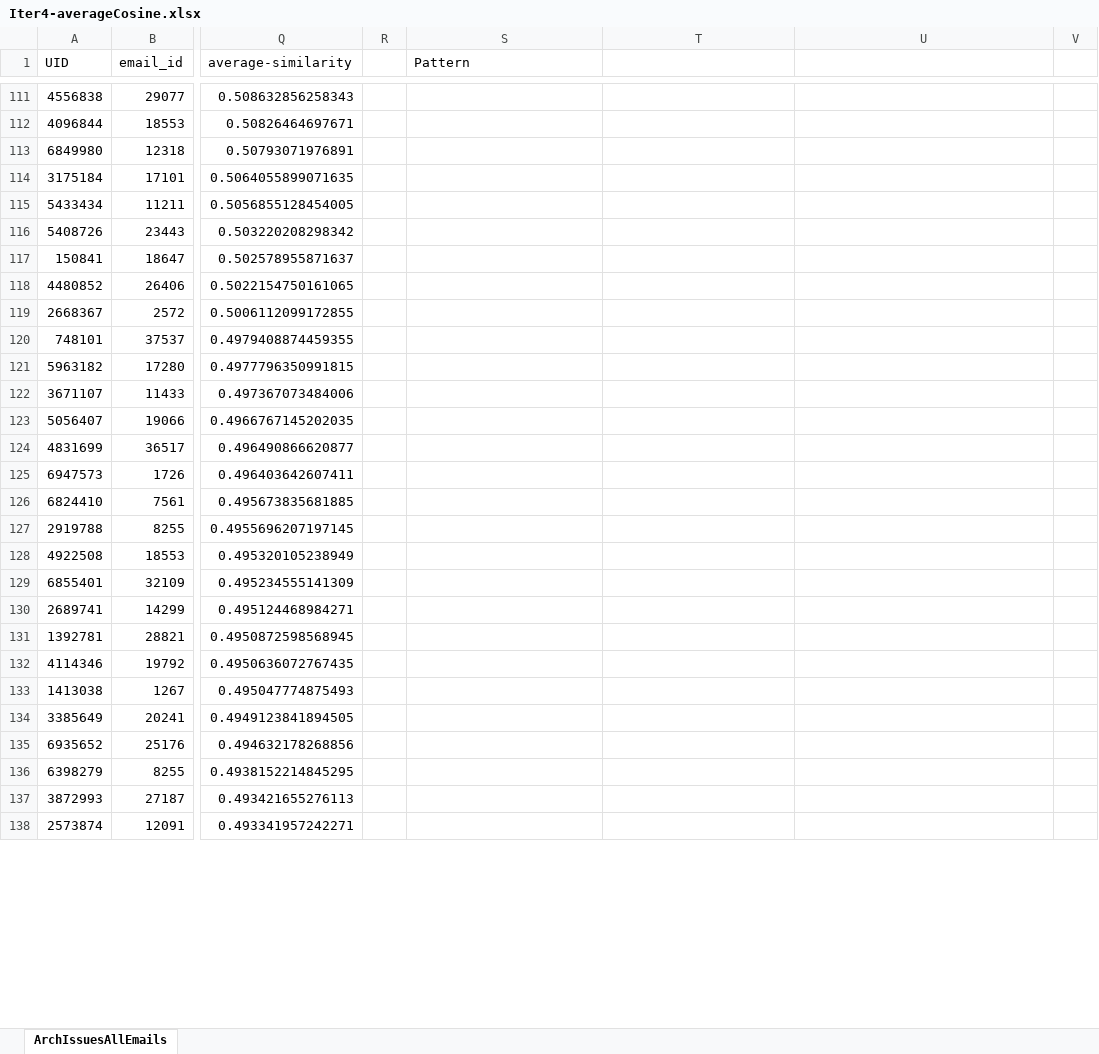
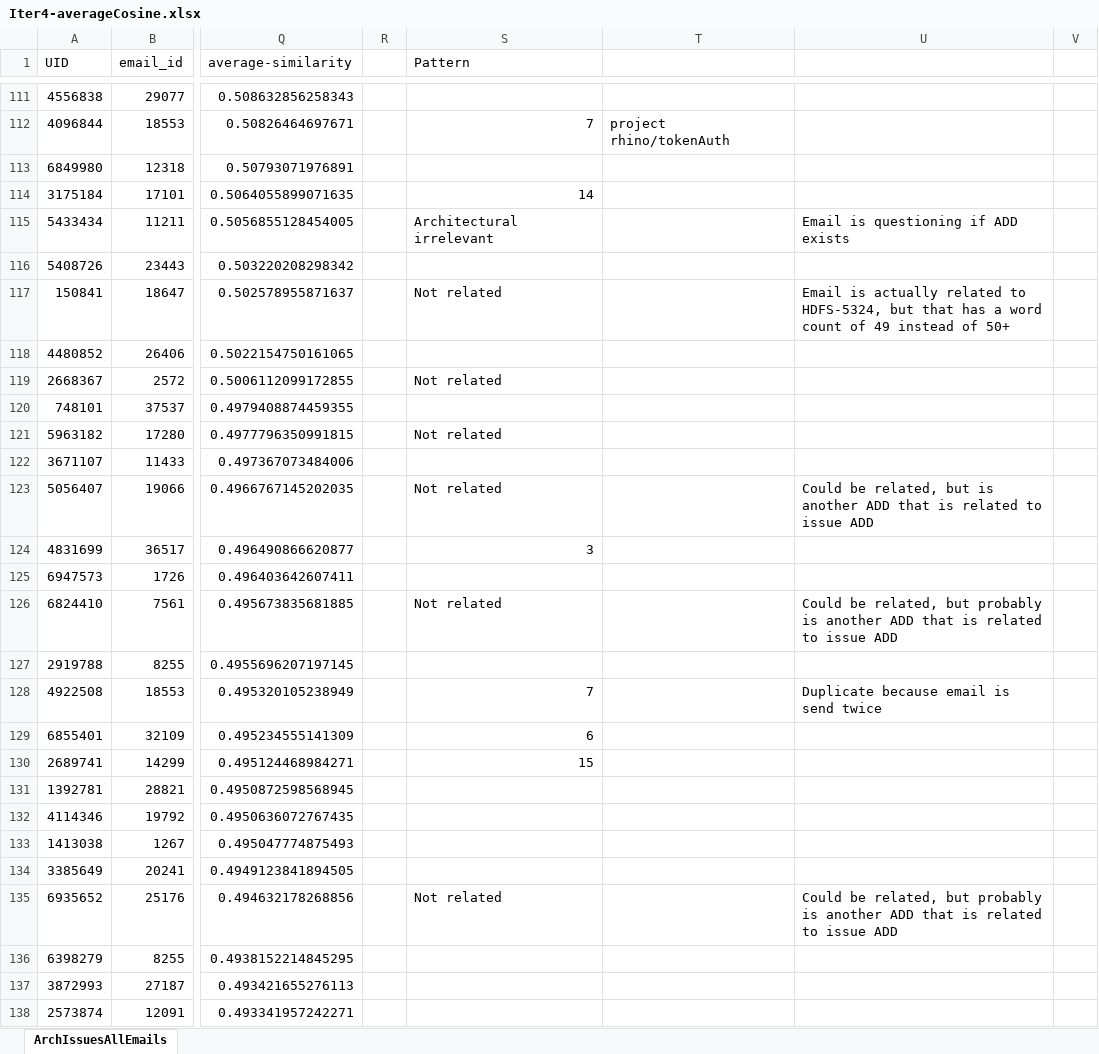
Before and after one commit to MKruijer/GroundedTheoryDocuments, an Excel workbook: Iter4-averageCosine.xlsx, sheet ArchIssuesAllEmails, drawn as a sheet; only a part is shown, gaps mark what is left out; values as stored, in another font and other column widths than the file's, no cell formats; the diff covers the shown part only; the diff names each change by its address in the sheet, - before the commit and + after, or states it on an @@ line.

```diff
--- a/Iter4-averageCosine.xlsx (sheet ArchIssuesAllEmails)
+++ b/Iter4-averageCosine.xlsx (sheet ArchIssuesAllEmails)
-S112 (Pattern): (empty)
+S112 (Pattern): 7
-T112: (empty)
+T112: project rhino/tokenAuth
-S114 (Pattern): (empty)
+S114 (Pattern): 14
-S115 (Pattern): (empty)
+S115 (Pattern): Architectural irrelevant
-U115: (empty)
+U115: Email is questioning if ADD exists
-S117 (Pattern): (empty)
+S117 (Pattern): Not related
-U117: (empty)
+U117: Email is actually related to HDFS-5324, but that has a word count of 49 instead of 50+
-S119 (Pattern): (empty)
+S119 (Pattern): Not related
-S121 (Pattern): (empty)
+S121 (Pattern): Not related
-S123 (Pattern): (empty)
+S123 (Pattern): Not related
-U123: (empty)
+U123: Could be related, but is another ADD that is related to issue ADD
-S124 (Pattern): (empty)
+S124 (Pattern): 3
-S126 (Pattern): (empty)
+S126 (Pattern): Not related
-U126: (empty)
+U126: Could be related, but probably is another ADD that is related to issue ADD
-S128 (Pattern): (empty)
+S128 (Pattern): 7
-U128: (empty)
+U128: Duplicate because email is send twice
-S129 (Pattern): (empty)
+S129 (Pattern): 6
-S130 (Pattern): (empty)
+S130 (Pattern): 15
-S135 (Pattern): (empty)
+S135 (Pattern): Not related
-U135: (empty)
+U135: Could be related, but probably is another ADD that is related to issue ADD
```
Also changed, not shown: 72 edited cells elsewhere in this sheet, cell formats, 3 other files.
